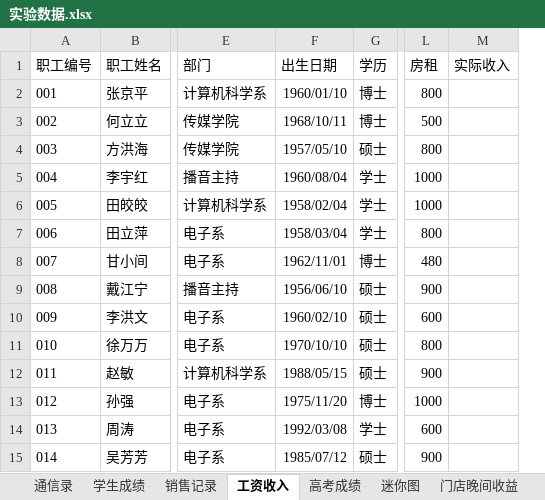
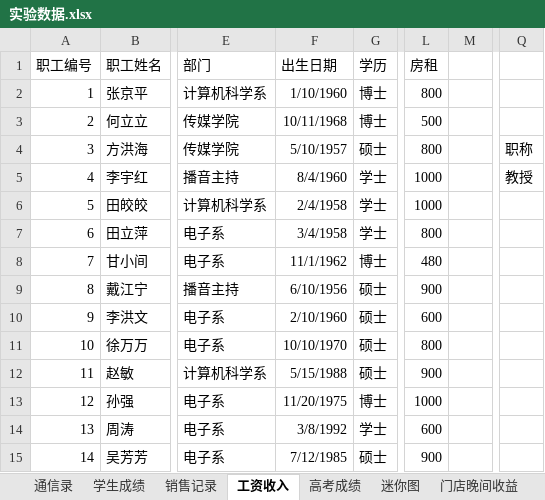
Before and after one commit to glplaman/glplaman.github.io, an Excel workbook: office/data/实验数据.xlsx, sheet 工资收入, drawn as a sheet; only a part is shown, gaps mark what is left out; values as stored, in another font and other column widths than the file's, no borders; removed rows and columns are numbered as before the commit, all else as after; the diff covers the shown part only; the diff names each change by its address in the sheet, - before the commit and + after, or states it on an @@ line.

```diff
--- a/office/data/实验数据.xlsx (sheet 工资收入)
+++ b/office/data/实验数据.xlsx (sheet 工资收入)
-column M (实际收入), empty
+column M, empty
+column Q, rows 4-5: 职称 | 教授
-A2 (职工编号): 001
+A2 (职工编号): 1
-F2 (出生日期): 1960/01/10
+F2 (出生日期): 1/10/1960
-A3 (职工编号): 002
+A3 (职工编号): 2
-F3 (出生日期): 1968/10/11
+F3 (出生日期): 10/11/1968
-A4 (职工编号): 003
+A4 (职工编号): 3
-F4 (出生日期): 1957/05/10
+F4 (出生日期): 5/10/1957
-A5 (职工编号): 004
+A5 (职工编号): 4
-F5 (出生日期): 1960/08/04
+F5 (出生日期): 8/4/1960
-A6 (职工编号): 005
+A6 (职工编号): 5
-F6 (出生日期): 1958/02/04
+F6 (出生日期): 2/4/1958
-A7 (职工编号): 006
+A7 (职工编号): 6
-F7 (出生日期): 1958/03/04
+F7 (出生日期): 3/4/1958
-A8 (职工编号): 007
+A8 (职工编号): 7
-F8 (出生日期): 1962/11/01
+F8 (出生日期): 11/1/1962
-A9 (职工编号): 008
+A9 (职工编号): 8
-F9 (出生日期): 1956/06/10
+F9 (出生日期): 6/10/1956
-A10 (职工编号): 009
+A10 (职工编号): 9
-F10 (出生日期): 1960/02/10
+F10 (出生日期): 2/10/1960
-A11 (职工编号): 010
+A11 (职工编号): 10
-F11 (出生日期): 1970/10/10
+F11 (出生日期): 10/10/1970
-A12 (职工编号): 011
+A12 (职工编号): 11
-F12 (出生日期): 1988/05/15
+F12 (出生日期): 5/15/1988
-A13 (职工编号): 012
+A13 (职工编号): 12
-F13 (出生日期): 1975/11/20
+F13 (出生日期): 11/20/1975
-A14 (职工编号): 013
+A14 (职工编号): 13
-F14 (出生日期): 1992/03/08
+F14 (出生日期): 3/8/1992
-A15 (职工编号): 014
+A15 (职工编号): 14
-F15 (出生日期): 1985/07/12
+F15 (出生日期): 7/12/1985
```
Also changed, not shown: 32 edited cells elsewhere in this sheet, sheet 销售记录, sheet 学生成绩, sheet 销售利润, 7 other files.
